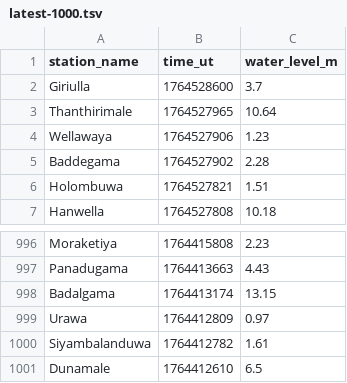
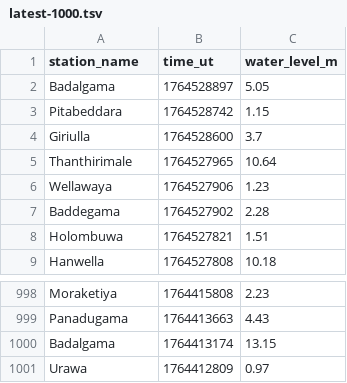
Before and after one commit to rusirunethmina/lk_irrigation, a TSV file: data/latest-1000.tsv, drawn as a sheet; only a part is shown, gaps mark what is left out.

```diff
--- a/data/latest-1000.tsv
+++ b/data/latest-1000.tsv
@@ -1,2 +1,4 @@
 station_name	time_ut	water_level_m
+Badalgama	1764528897	5.05
+Pitabeddara	1764528742	1.15
 Giriulla	1764528600	3.7
@@ -999,3 +1001 @@ Badalgama	1764413174	13.15
 Urawa	1764412809	0.97
-Siyambalanduwa	1764412782	1.61
-Dunamale	1764412610	6.5
```
Also changed, not shown: data/all.tsv, data/latest-100.tsv, 9 other files.
